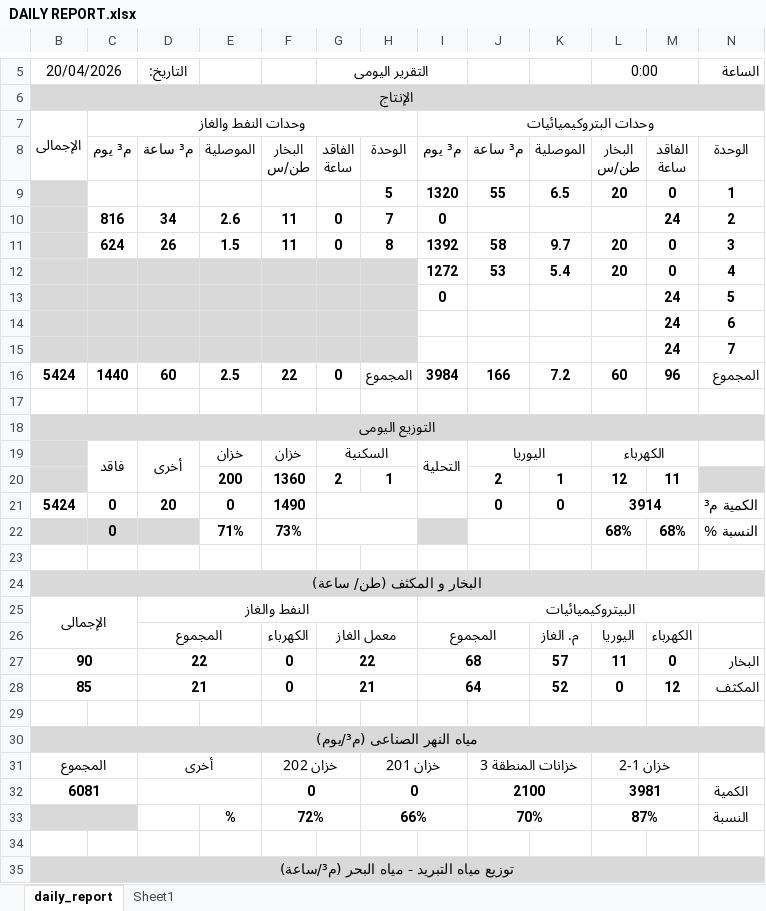
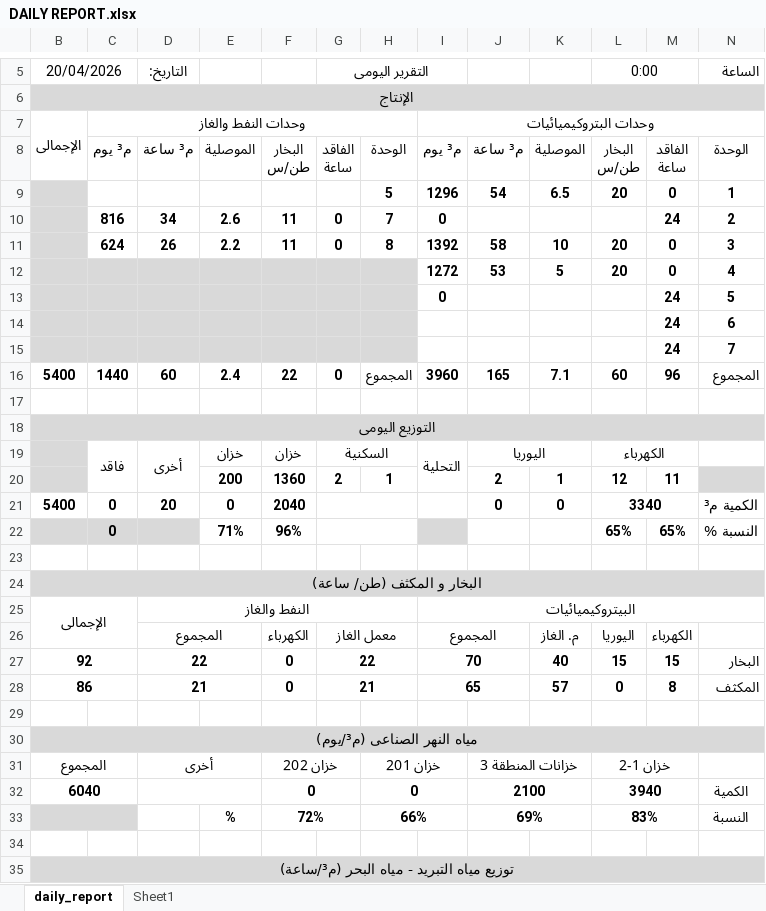
Before and after one commit to legacy7yt/backup, an Excel workbook: DAILY REPORT.xlsx, sheet daily_report, drawn as a sheet; only a part is shown, gaps mark what is left out; values as stored, in another font and other column widths than the file's, no borders; charts and pictures not drawn; removed rows and columns are numbered as before the commit, all else as after; the diff covers the shown part only; the diff names each change by its address in the sheet, - before the commit and + after, or states it on an @@ line.

Commit message:
Auto update

```diff
--- a/DAILY REPORT.xlsx (sheet daily_report)
+++ b/DAILY REPORT.xlsx (sheet daily_report)
-I9: 1320
+I9: 1296
-J9: 55
+J9: 54
-E11: 1.5
+E11: 2.2
-K11: 9.7
+K11: 10
-K12: 5.4
+K12: 5
-B16 (20/04/2026): 5424
+B16 (20/04/2026): 5400
-E16: 2.5
+E16: 2.4
-I16: 3984
+I16: 3960
-J16: 166
+J16: 165
-K16: 7.2
+K16: 7.1
-B21 (20/04/2026): 5424
+B21 (20/04/2026): 5400
-F21: 1490
+F21: 2040
-L21 (0:00): 3914
+L21 (0:00): 3340
-F22: 73%
+F22: 96%
-L22 (0:00): 68%
+L22 (0:00): 65%
-M22: 68%
+M22: 65%
-row 27: 90 |  | 22 |  | 0 | 22 |  | 68 |  | 57 | 11 | 0 | البخار
+row 27: 92 |  | 22 |  | 0 | 22 |  | 70 |  | 40 | 15 | 15 | البخار
-B28 (20/04/2026): 85
+B28 (20/04/2026): 86
-I28: 64
+I28: 65
-K28: 52
+K28: 57
-M28: 12
+M28: 8
-B32 (20/04/2026): 6081
+B32 (20/04/2026): 6040
-L32 (0:00): 3981
+L32 (0:00): 3940
-J33: 70%
+J33: 69%
-L33 (0:00): 87%
+L33 (0:00): 83%
```
Also changed, not shown: 3 edited cells elsewhere in this sheet.
